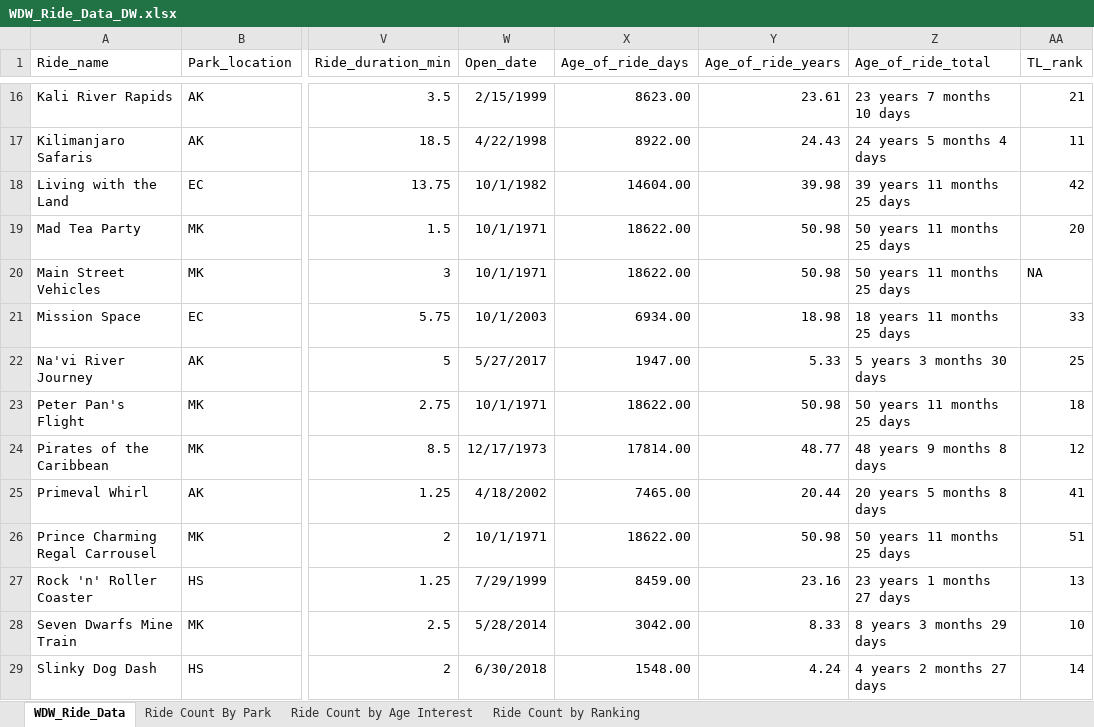
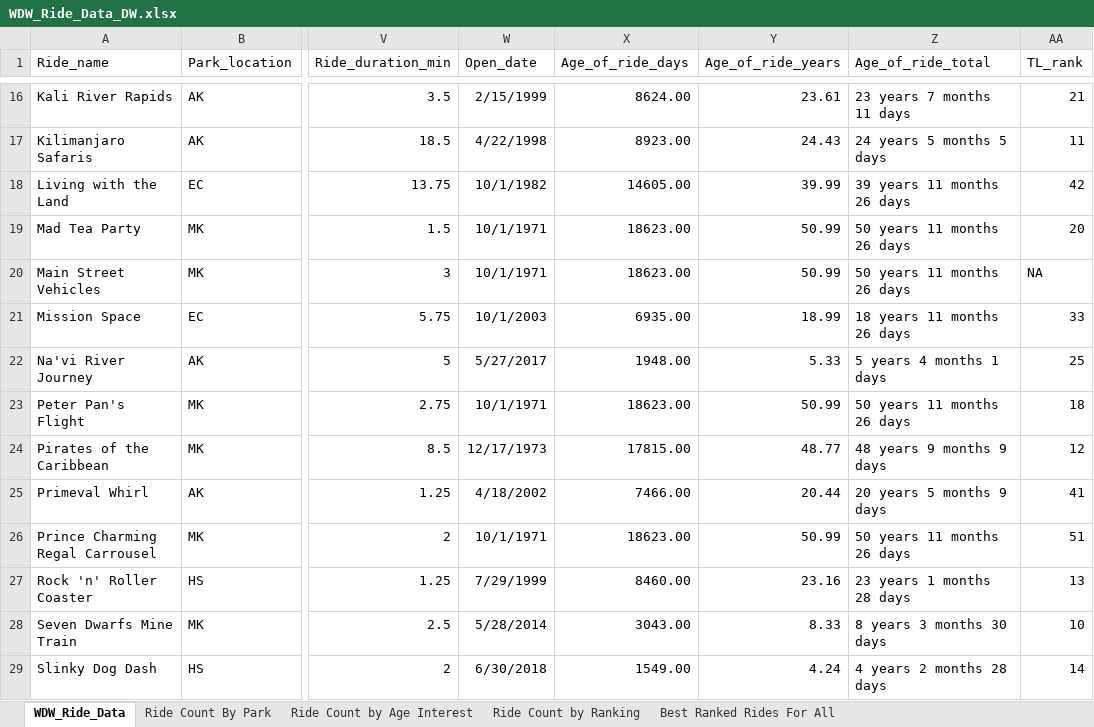
Before and after one commit to K-Mulholland/Disney-World-Vacation, an Excel workbook: WDW_Ride_Data_DW.xlsx, sheet WDW_Ride_Data, drawn as a sheet; only a part is shown, gaps mark what is left out; values as stored, in another font and other column widths than the file's, no borders; the diff covers the shown part only; the diff names each change by its address in the sheet, - before the commit and + after, or states it on an @@ line.

```diff
--- a/WDW_Ride_Data_DW.xlsx (sheet WDW_Ride_Data)
+++ b/WDW_Ride_Data_DW.xlsx (sheet WDW_Ride_Data)
+sheet tab: Best Ranked Rides For All
-X16 (Age_of_ride_days): 8623.00
+X16 (Age_of_ride_days): 8624.00
-Z16 (Age_of_ride_total): 23 years 7 months 10 days
+Z16 (Age_of_ride_total): 23 years 7 months 11 days
-X17 (Age_of_ride_days): 8922.00
+X17 (Age_of_ride_days): 8923.00
-Z17 (Age_of_ride_total): 24 years 5 months 4 days
+Z17 (Age_of_ride_total): 24 years 5 months 5 days
-X18 (Age_of_ride_days): 14604.00
+X18 (Age_of_ride_days): 14605.00
-Y18 (Age_of_ride_years): 39.98
+Y18 (Age_of_ride_years): 39.99
-Z18 (Age_of_ride_total): 39 years 11 months 25 days
+Z18 (Age_of_ride_total): 39 years 11 months 26 days
-X19:X20 (Age_of_ride_days): 18622.00
+X19:X20 (Age_of_ride_days): 18623.00
-Y19:Y20 (Age_of_ride_years): 50.98
+Y19:Y20 (Age_of_ride_years): 50.99
-Z19:Z20 (Age_of_ride_total): 50 years 11 months 25 days
+Z19:Z20 (Age_of_ride_total): 50 years 11 months 26 days
-X21 (Age_of_ride_days): 6934.00
+X21 (Age_of_ride_days): 6935.00
-Y21 (Age_of_ride_years): 18.98
+Y21 (Age_of_ride_years): 18.99
-Z21 (Age_of_ride_total): 18 years 11 months 25 days
+Z21 (Age_of_ride_total): 18 years 11 months 26 days
-X22 (Age_of_ride_days): 1947.00
+X22 (Age_of_ride_days): 1948.00
-Z22 (Age_of_ride_total): 5 years 3 months 30 days
+Z22 (Age_of_ride_total): 5 years 4 months 1 days
-X23 (Age_of_ride_days): 18622.00
+X23 (Age_of_ride_days): 18623.00
-Y23 (Age_of_ride_years): 50.98
+Y23 (Age_of_ride_years): 50.99
-Z23 (Age_of_ride_total): 50 years 11 months 25 days
+Z23 (Age_of_ride_total): 50 years 11 months 26 days
-X24 (Age_of_ride_days): 17814.00
+X24 (Age_of_ride_days): 17815.00
-Z24 (Age_of_ride_total): 48 years 9 months 8 days
+Z24 (Age_of_ride_total): 48 years 9 months 9 days
-X25 (Age_of_ride_days): 7465.00
+X25 (Age_of_ride_days): 7466.00
-Z25 (Age_of_ride_total): 20 years 5 months 8 days
+Z25 (Age_of_ride_total): 20 years 5 months 9 days
-X26 (Age_of_ride_days): 18622.00
+X26 (Age_of_ride_days): 18623.00
-Y26 (Age_of_ride_years): 50.98
+Y26 (Age_of_ride_years): 50.99
-Z26 (Age_of_ride_total): 50 years 11 months 25 days
+Z26 (Age_of_ride_total): 50 years 11 months 26 days
-X27 (Age_of_ride_days): 8459.00
+X27 (Age_of_ride_days): 8460.00
-Z27 (Age_of_ride_total): 23 years 1 months 27 days
+Z27 (Age_of_ride_total): 23 years 1 months 28 days
-X28 (Age_of_ride_days): 3042.00
+X28 (Age_of_ride_days): 3043.00
-Z28 (Age_of_ride_total): 8 years 3 months 29 days
+Z28 (Age_of_ride_total): 8 years 3 months 30 days
-X29 (Age_of_ride_days): 1548.00
+X29 (Age_of_ride_days): 1549.00
-Z29 (Age_of_ride_total): 4 years 2 months 27 days
+Z29 (Age_of_ride_total): 4 years 2 months 28 days
```
Also changed, not shown: 75 edited cells elsewhere in this sheet, charts or pictures.
